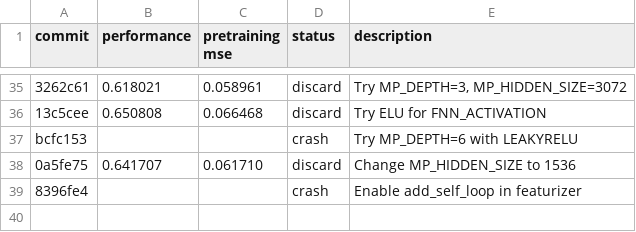
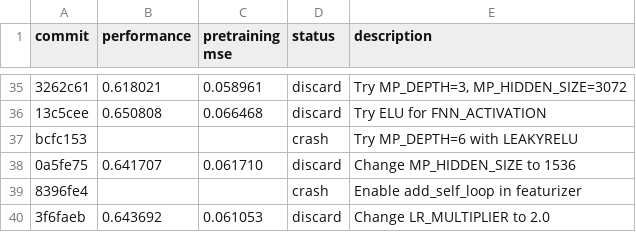
Before and after one commit to JacksonBurns/how-to-train-your-chemeleon, a TSV file: results.tsv, drawn as a sheet; only a part is shown, gaps mark what is left out; the diff names each change by its address in the sheet, - before the commit and + after, or states it on an @@ line.

Commit message:
Update results for LR_MULTIPLIER experiment

```diff
--- a/results.tsv
+++ b/results.tsv
+row 40: 3f6faeb | 0.643692 | 0.061053 | discard | Change LR_MULTIPLIER to 2.0
```
